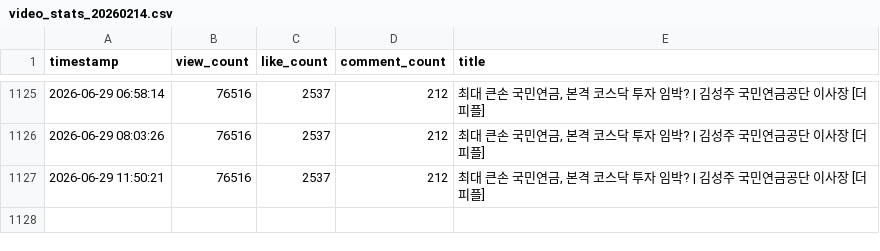
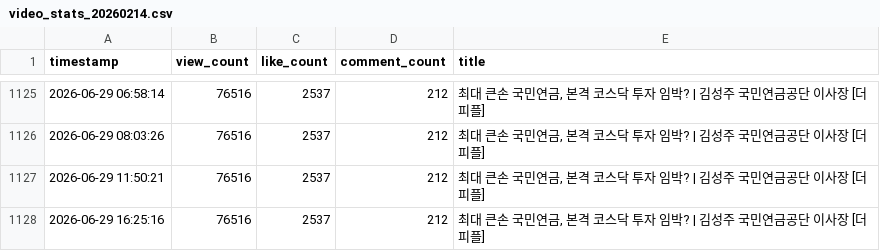
Before and after one commit to alisyos/youtube_monitoring, a CSV file: video_stats_20260214.csv, drawn as a sheet; only a part is shown, gaps mark what is left out; the diff names each change by its address in the sheet, - before the commit and + after, or states it on an @@ line.

```diff
--- a/video_stats_20260214.csv
+++ b/video_stats_20260214.csv
+row 1128: 2026-06-29 16:25:16 | 76516 | 2537 | 212 | 최대 큰손 국민연금, 본격 코스닥 투자 임박? | 김성주 국민연금공단 이사장 [더 피플]
```
Also changed, not shown: video_stats_20260220.csv, video_stats_20260423.csv.
